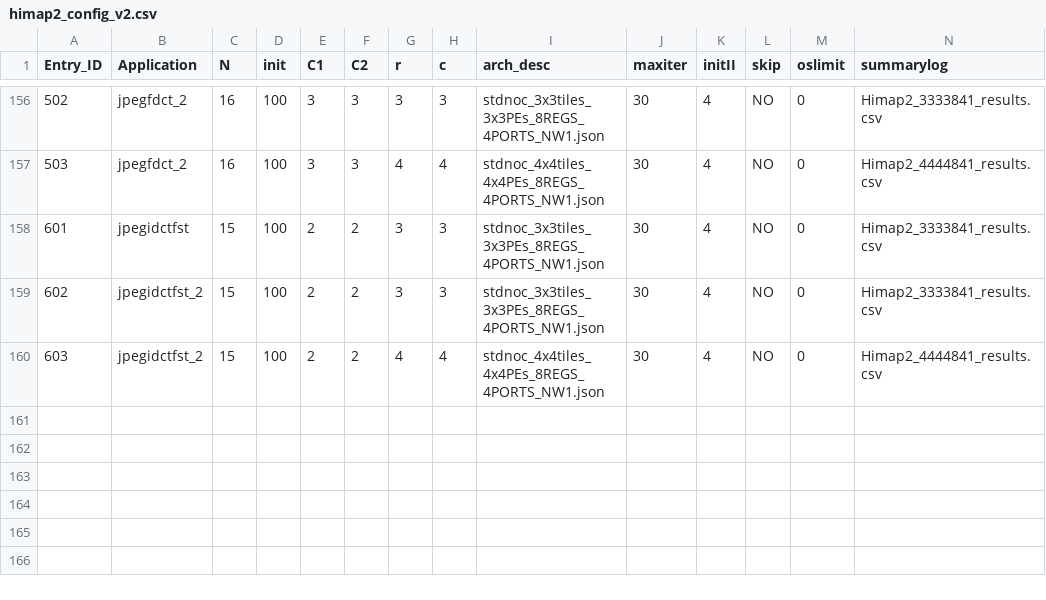
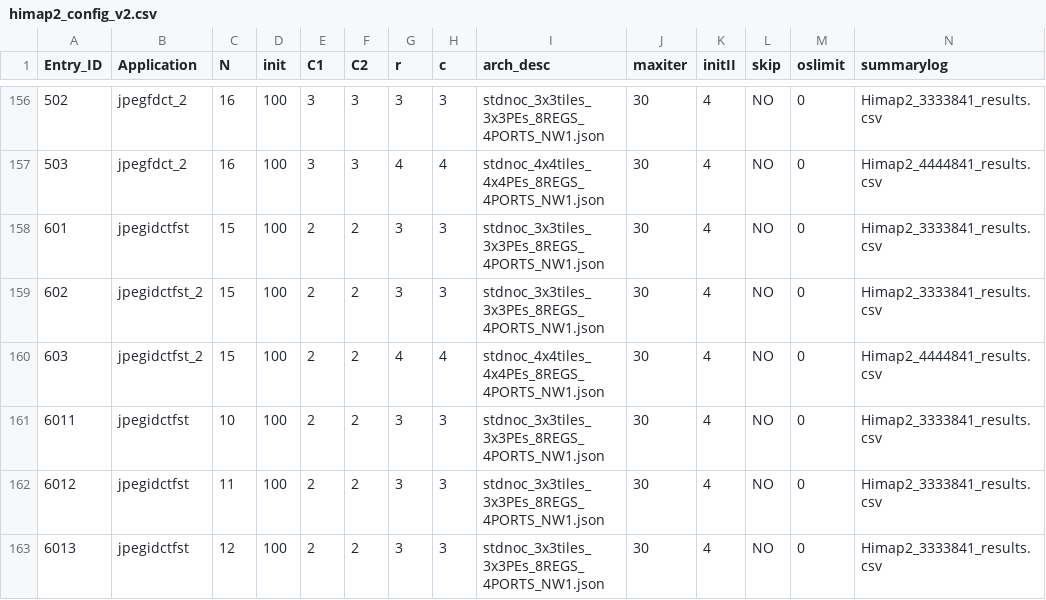
Before and after one commit to Dhananjayadmd/HiMap2_Scripts, a CSV file: himap2_config_v2.csv, drawn as a sheet; only a part is shown, gaps mark what is left out; rows hold the shown columns only; the diff names each change by its address in the sheet, - before the commit and + after, or states it on an @@ line.

Commit message:
adding config

```diff
--- a/himap2_config_v2.csv
+++ b/himap2_config_v2.csv
+row 161: 6011 | jpegidctfst | 10 | 100 | 2 | 2 | 3 | 3 | stdnoc_3x3tiles_3x3PEs_8REGS_4PORTS_NW1.json | 30 | 4 | NO | 0 | Himap2_3333841_results.csv
+row 162: 6012 | jpegidctfst | 11 | 100 | 2 | 2 | 3 | 3 | stdnoc_3x3tiles_3x3PEs_8REGS_4PORTS_NW1.json | 30 | 4 | NO | 0 | Himap2_3333841_results.csv
+row 163: 6013 | jpegidctfst | 12 | 100 | 2 | 2 | 3 | 3 | stdnoc_3x3tiles_3x3PEs_8REGS_4PORTS_NW1.json | 30 | 4 | NO | 0 | Himap2_3333841_results.csv
```
